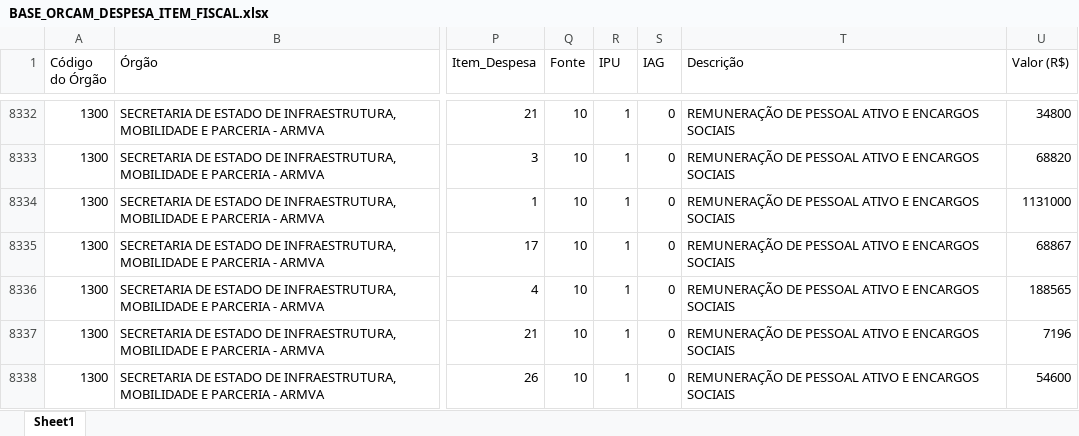
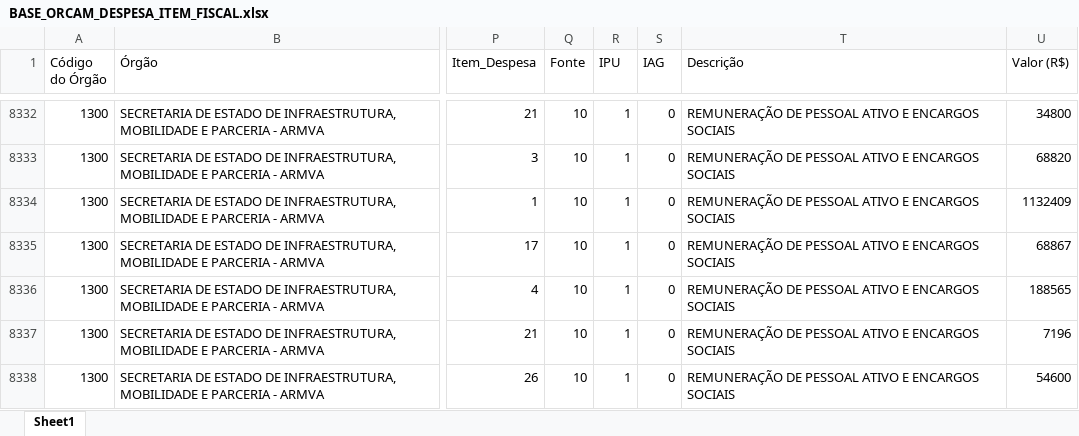
Before and after one commit to splor-mg/dados-ppo-2027, an Excel workbook: data/BASE_ORCAM_DESPESA_ITEM_FISCAL.xlsx, sheet Sheet1, drawn as a sheet; only a part is shown, gaps mark what is left out; values as stored, in another font and other column widths than the file's, no borders; the diff covers the shown part only; the diff names each change by its address in the sheet, - before the commit and + after, or states it on an @@ line.

```diff
--- a/data/BASE_ORCAM_DESPESA_ITEM_FISCAL.xlsx (sheet Sheet1)
+++ b/data/BASE_ORCAM_DESPESA_ITEM_FISCAL.xlsx (sheet Sheet1)
-U8334 (Valor (R$)): 1131000
+U8334 (Valor (R$)): 1132409
```
Also changed, not shown: 6 edited cells elsewhere in this sheet, data/BASE_CATEGORIA_PESSOAL.xlsx, data/BASE_DETALHAMENTO_OBRAS.xlsx, 6 other files.
